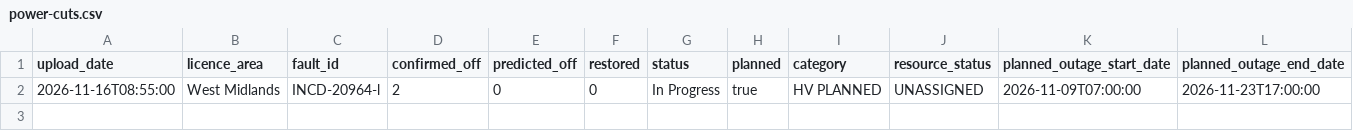
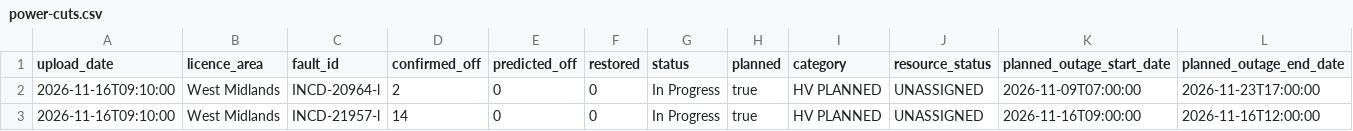
Before and after one commit to thechelsuk/uk.cheltenham-od.raw, a CSV file: sources/nged-power-cuts/power-cuts.csv, drawn as a sheet; only a part is shown; rows hold the shown columns only; the diff names each change by its address in the sheet, - before the commit and + after, or states it on an @@ line.

```diff
--- a/sources/nged-power-cuts/power-cuts.csv
+++ b/sources/nged-power-cuts/power-cuts.csv
-A2 (upload_date): 2026-11-16T08:55:00
+A2 (upload_date): 2026-11-16T09:10:00
+row 3: 2026-11-16T09:10:00 | West Midlands | INCD-21957-l | 14 | 0 | 0 | In Progress | true | HV PLANNED | UNASSIGNED | 2026-11-16T09:00:00 | 2026-11-16T12:00:00
```
Also changed, not shown: 3 other files.
